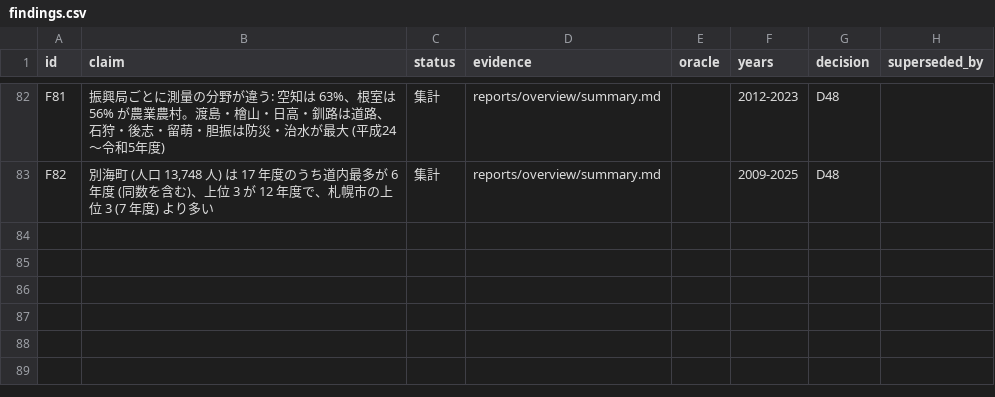
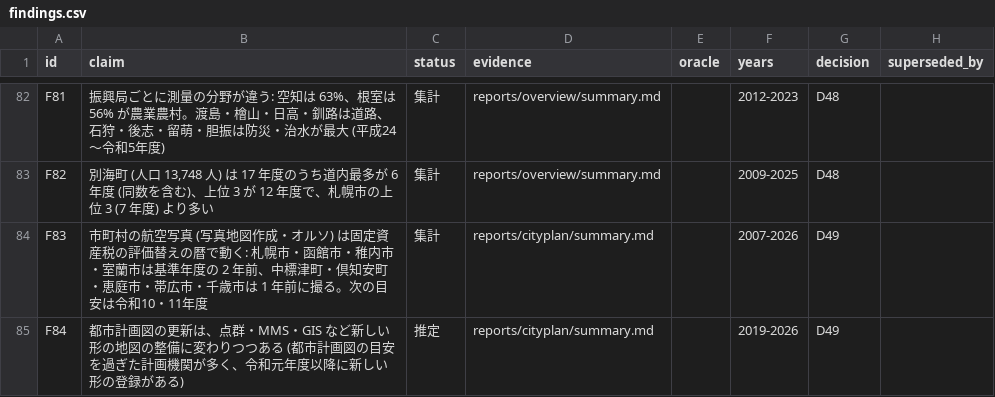
Before and after one commit to dwg7/do-survey, a CSV file: reports/findings.csv, drawn as a sheet; only a part is shown, gaps mark what is left out.

```diff
--- a/reports/findings.csv
+++ b/reports/findings.csv
@@ -83 +83,3 @@ F81,振興局ごとに測量の分野が違う: 空知は 63%、根室は 56%
 F82,"別海町 (人口 13,748 人) は 17 年度のうち道内最多が 6 年度 (同数を含む)、上位 3 が 12 年度で、札幌市の上位 3 (7 年度) より多い",集計,reports/overview/summary.md,,2009-2025,D48,
+F83,市町村の航空写真 (写真地図作成・オルソ) は固定資産税の評価替えの暦で動く: 札幌市・函館市・稚内市・室蘭市は基準年度の 2 年前、中標津町・倶知安町・恵庭市・帯広市・千歳市は 1 年前に撮る。次の目安は令和10・11年度,集計,reports/cityplan/summary.md,,2007-2026,D49,
+F84,都市計画図の更新は、点群・MMS・GIS など新しい形の地図の整備に変わりつつある (都市計画図の目安を過ぎた計画機関が多く、令和元年度以降に新しい形の登録がある),推定,reports/cityplan/summary.md,,2019-2026,D49,
```
Also changed, not shown: 8 other files.
